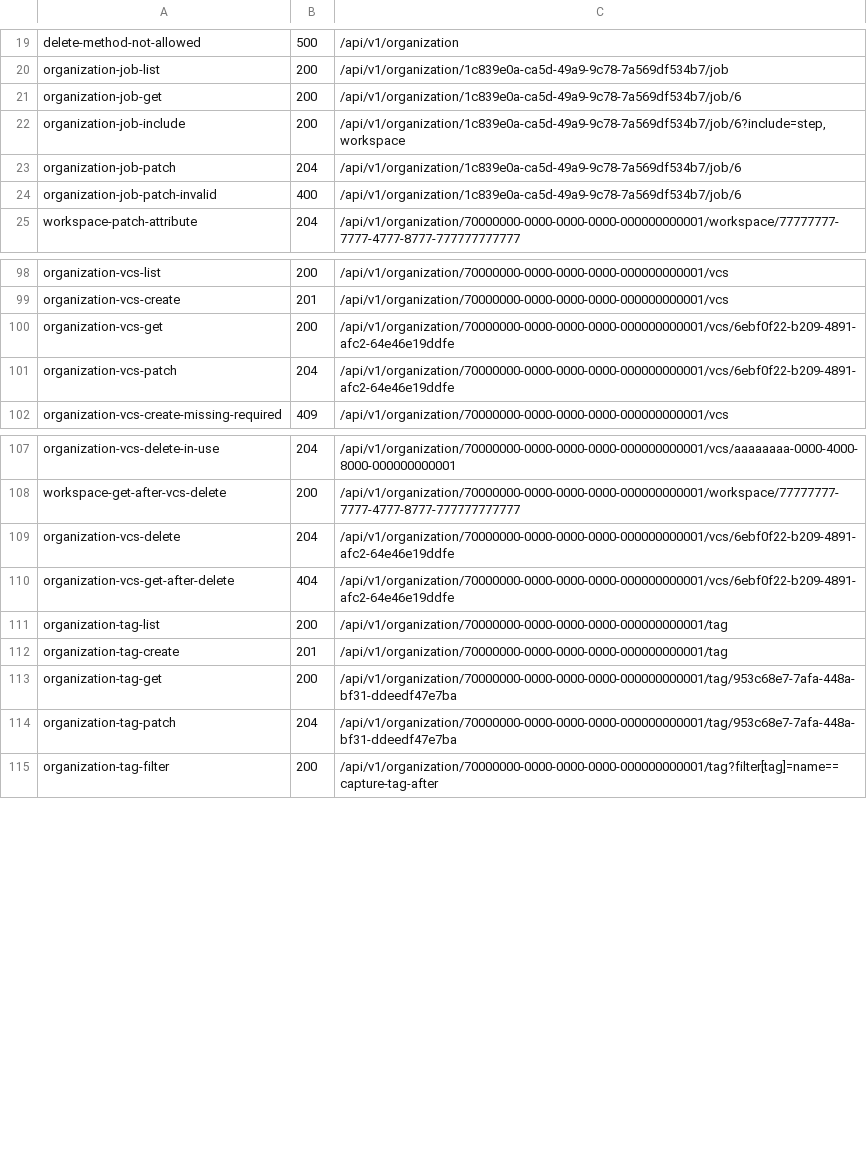
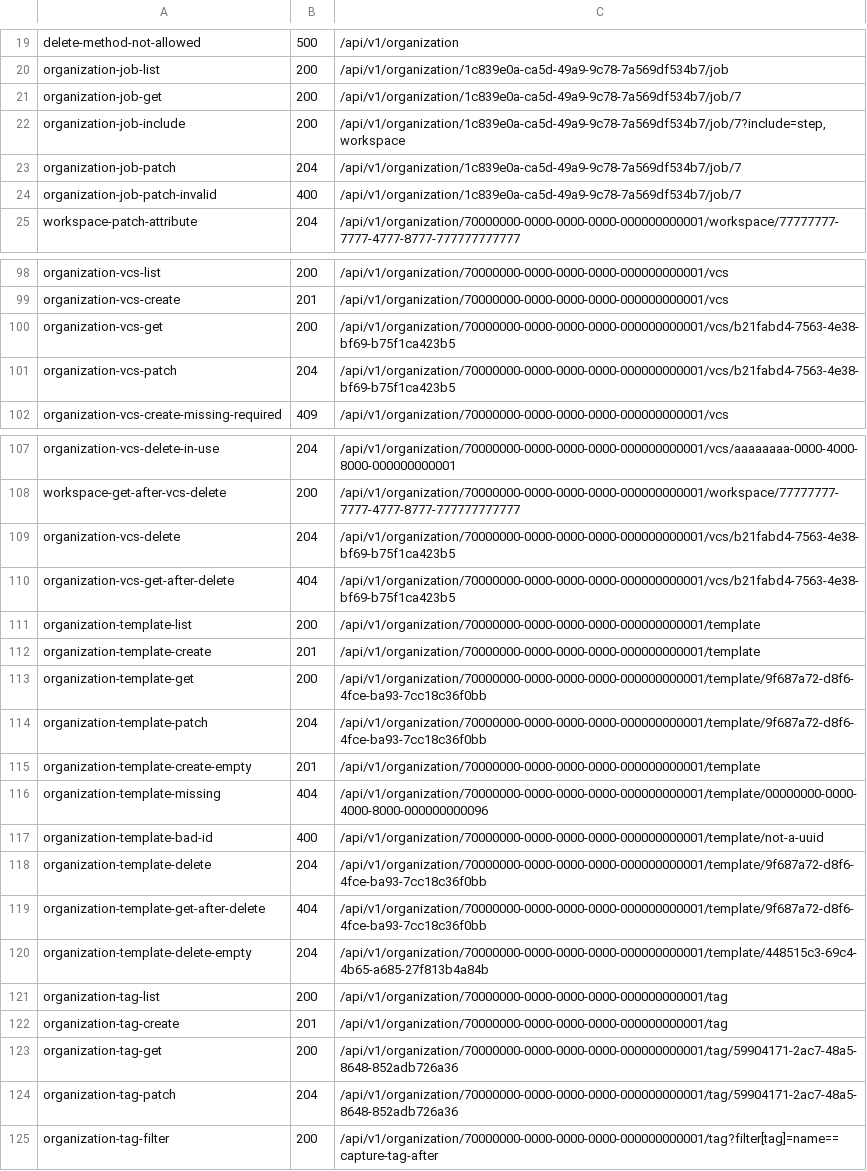
Before and after one commit to aminbenmansour/terrakube-go, a TSV file: docs/upstream/rest/index.tsv, drawn as a sheet; only a part is shown, gaps mark what is left out; the diff covers the shown part only.

Commit message:
test(api): record and replay templates
Ten recordings cover the CRUD lifecycle, the empty create, the unknown and
malformed ids, and the audit shape. The replay reads the created ids from the
recordings.

```diff
--- a/docs/upstream/rest/index.tsv
+++ b/docs/upstream/rest/index.tsv
@@ -20,6 +20,6 @@ delete-method-not-allowed	500	/api/v1/organization
 organization-job-list	200	/api/v1/organization/1c839e0a-ca5d-49a9-9c78-7a569df534b7/job
-organization-job-get	200	/api/v1/organization/1c839e0a-ca5d-49a9-9c78-7a569df534b7/job/6
-organization-job-include	200	/api/v1/organization/1c839e0a-ca5d-49a9-9c78-7a569df534b7/job/6?include=step,workspace
-organization-job-patch	204	/api/v1/organization/1c839e0a-ca5d-49a9-9c78-7a569df534b7/job/6
-organization-job-patch-invalid	400	/api/v1/organization/1c839e0a-ca5d-49a9-9c78-7a569df534b7/job/6
+organization-job-get	200	/api/v1/organization/1c839e0a-ca5d-49a9-9c78-7a569df534b7/job/7
+organization-job-include	200	/api/v1/organization/1c839e0a-ca5d-49a9-9c78-7a569df534b7/job/7?include=step,workspace
+organization-job-patch	204	/api/v1/organization/1c839e0a-ca5d-49a9-9c78-7a569df534b7/job/7
+organization-job-patch-invalid	400	/api/v1/organization/1c839e0a-ca5d-49a9-9c78-7a569df534b7/job/7
 workspace-patch-attribute	204	/api/v1/organization/70000000-0000-0000-0000-000000000001/workspace/77777777-7777-4777-8777-777777777777
@@ -99,4 +99,4 @@ organization-vcs-list	200	/api/v1/organization/70000000-0000-0000-0000-000000000
 organization-vcs-create	201	/api/v1/organization/70000000-0000-0000-0000-000000000001/vcs
-organization-vcs-get	200	/api/v1/organization/70000000-0000-0000-0000-000000000001/vcs/6ebf0f22-b209-4891-afc2-64e46e19ddfe
-organization-vcs-patch	204	/api/v1/organization/70000000-0000-0000-0000-000000000001/vcs/6ebf0f22-b209-4891-afc2-64e46e19ddfe
+organization-vcs-get	200	/api/v1/organization/70000000-0000-0000-0000-000000000001/vcs/b21fabd4-7563-4e38-bf69-b75f1ca423b5
+organization-vcs-patch	204	/api/v1/organization/70000000-0000-0000-0000-000000000001/vcs/b21fabd4-7563-4e38-bf69-b75f1ca423b5
 organization-vcs-create-missing-required	409	/api/v1/organization/70000000-0000-0000-0000-000000000001/vcs
@@ -108,8 +108,18 @@ organization-vcs-delete-in-use	204	/api/v1/organization/70000000-0000-0000-0000-
 workspace-get-after-vcs-delete	200	/api/v1/organization/70000000-0000-0000-0000-000000000001/workspace/77777777-7777-4777-8777-777777777777
-organization-vcs-delete	204	/api/v1/organization/70000000-0000-0000-0000-000000000001/vcs/6ebf0f22-b209-4891-afc2-64e46e19ddfe
-organization-vcs-get-after-delete	404	/api/v1/organization/70000000-0000-0000-0000-000000000001/vcs/6ebf0f22-b209-4891-afc2-64e46e19ddfe
+organization-vcs-delete	204	/api/v1/organization/70000000-0000-0000-0000-000000000001/vcs/b21fabd4-7563-4e38-bf69-b75f1ca423b5
+organization-vcs-get-after-delete	404	/api/v1/organization/70000000-0000-0000-0000-000000000001/vcs/b21fabd4-7563-4e38-bf69-b75f1ca423b5
+organization-template-list	200	/api/v1/organization/70000000-0000-0000-0000-000000000001/template
+organization-template-create	201	/api/v1/organization/70000000-0000-0000-0000-000000000001/template
+organization-template-get	200	/api/v1/organization/70000000-0000-0000-0000-000000000001/template/9f687a72-d8f6-4fce-ba93-7cc18c36f0bb
+organization-template-patch	204	/api/v1/organization/70000000-0000-0000-0000-000000000001/template/9f687a72-d8f6-4fce-ba93-7cc18c36f0bb
+organization-template-create-empty	201	/api/v1/organization/70000000-0000-0000-0000-000000000001/template
+organization-template-missing	404	/api/v1/organization/70000000-0000-0000-0000-000000000001/template/00000000-0000-4000-8000-000000000096
+organization-template-bad-id	400	/api/v1/organization/70000000-0000-0000-0000-000000000001/template/not-a-uuid
+organization-template-delete	204	/api/v1/organization/70000000-0000-0000-0000-000000000001/template/9f687a72-d8f6-4fce-ba93-7cc18c36f0bb
+organization-template-get-after-delete	404	/api/v1/organization/70000000-0000-0000-0000-000000000001/template/9f687a72-d8f6-4fce-ba93-7cc18c36f0bb
+organization-template-delete-empty	204	/api/v1/organization/70000000-0000-0000-0000-000000000001/template/448515c3-69c4-4b65-a685-27f813b4a84b
 organization-tag-list	200	/api/v1/organization/70000000-0000-0000-0000-000000000001/tag
 organization-tag-create	201	/api/v1/organization/70000000-0000-0000-0000-000000000001/tag
-organization-tag-get	200	/api/v1/organization/70000000-0000-0000-0000-000000000001/tag/953c68e7-7afa-448a-bf31-ddeedf47e7ba
-organization-tag-patch	204	/api/v1/organization/70000000-0000-0000-0000-000000000001/tag/953c68e7-7afa-448a-bf31-ddeedf47e7ba
+organization-tag-get	200	/api/v1/organization/70000000-0000-0000-0000-000000000001/tag/59904171-2ac7-48a5-8648-852adb726a36
+organization-tag-patch	204	/api/v1/organization/70000000-0000-0000-0000-000000000001/tag/59904171-2ac7-48a5-8648-852adb726a36
 organization-tag-filter	200	/api/v1/organization/70000000-0000-0000-0000-000000000001/tag?filter[tag]=name==capture-tag-after
```
Also changed, not shown: 21 edited cells elsewhere in this file, 54 other files.
